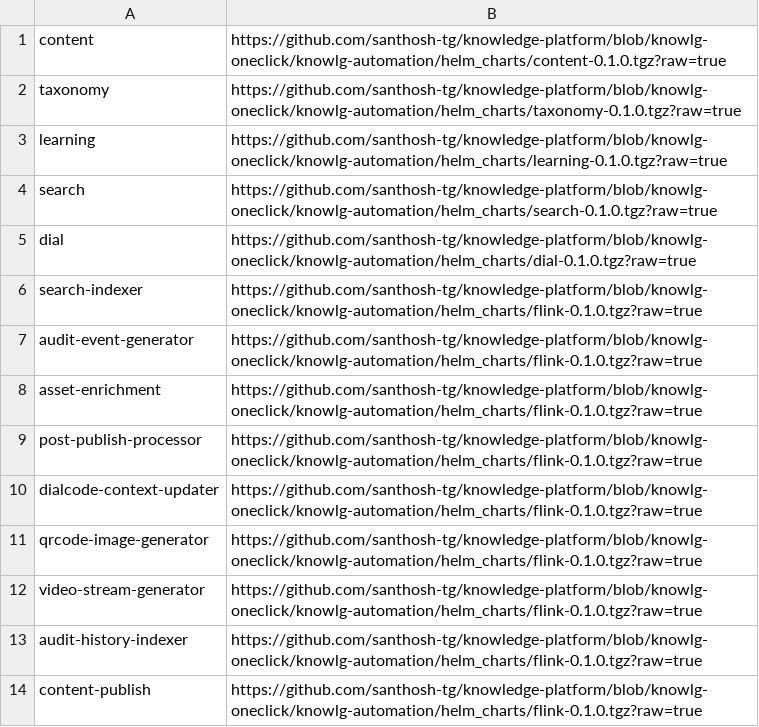
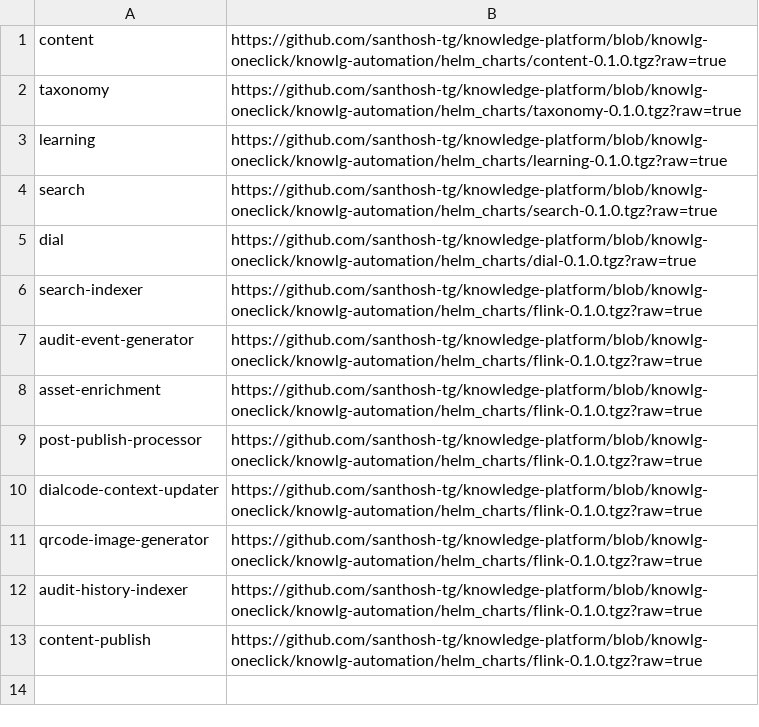
Before and after one commit to project-sunbird/sunbird-devops, a CSV file: oneclickinstaller/knowlg-charts.csv, drawn as a sheet; the diff names each change by its address in the sheet, - before the commit and + after, or states it on an @@ line.

Commit message:
removed video streamer

```diff
--- a/oneclickinstaller/knowlg-charts.csv
+++ b/oneclickinstaller/knowlg-charts.csv
-row 12: video-stream-generator | https://github.com/santhosh-tg/knowledge-platform/blob/knowlg-oneclick/knowlg-automation/helm_charts/flink-0.1.0.tgz?raw=true
```
